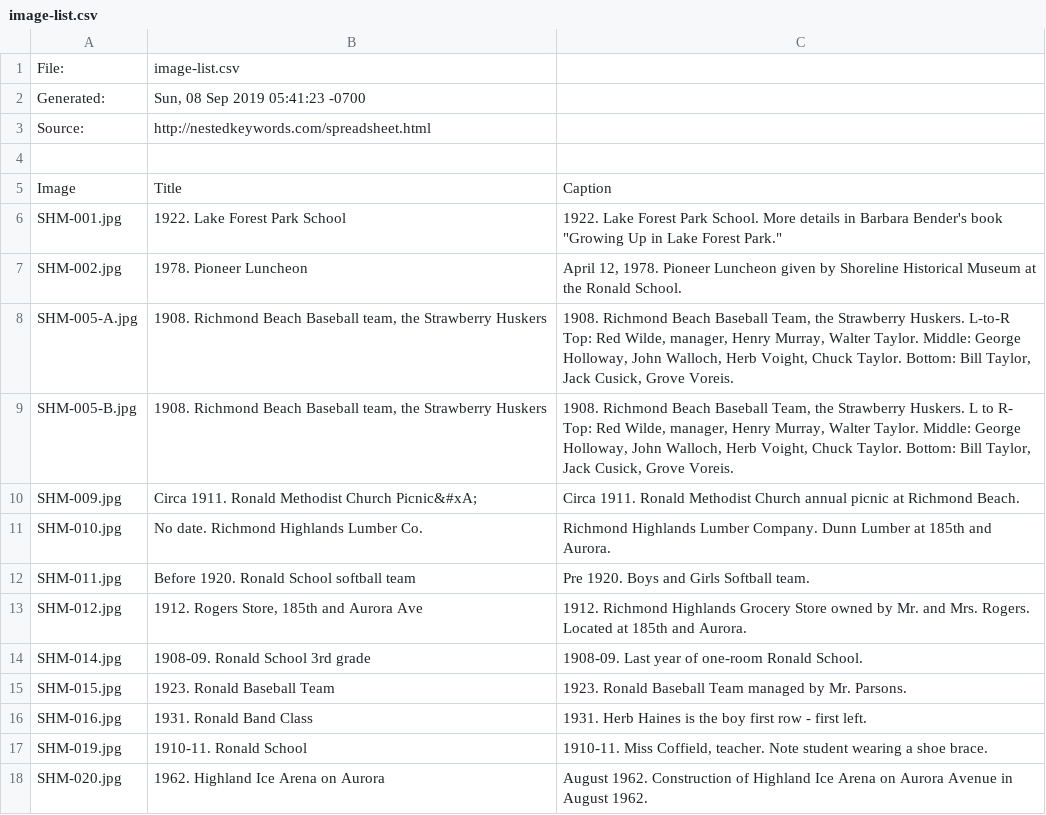
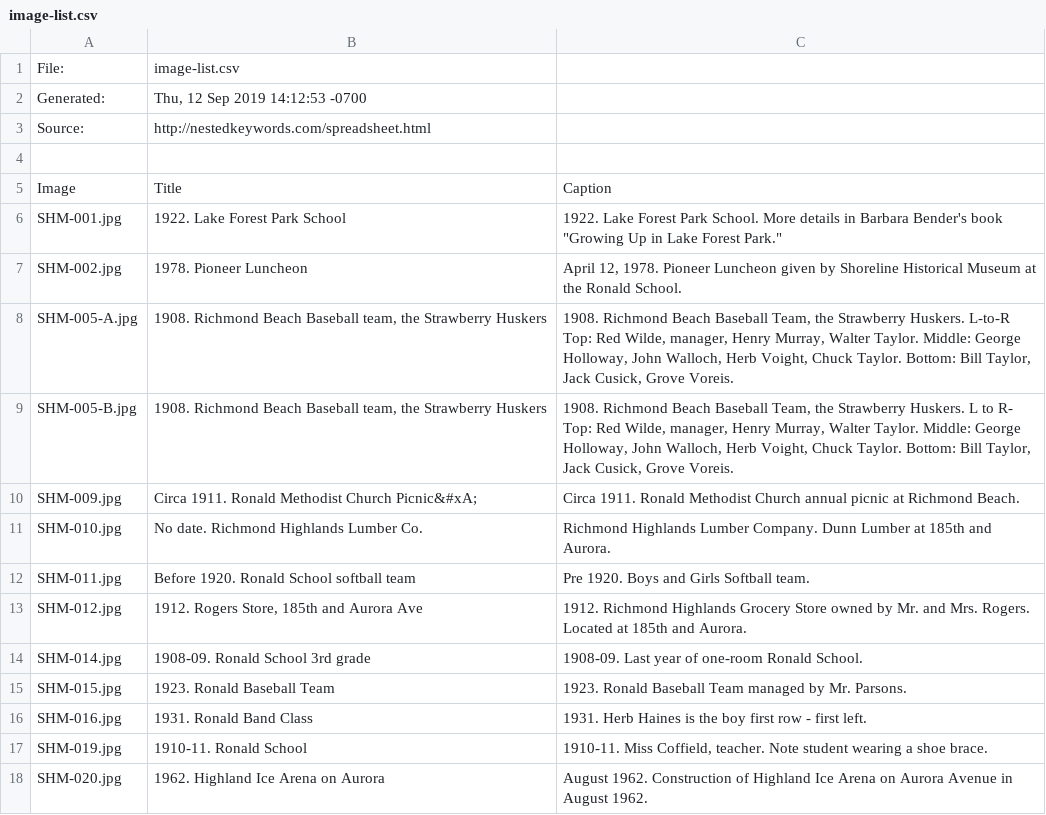
Before and after one commit to barry-ha/Lightroom-nested-keywords, a CSV file: image-list.csv, drawn as a sheet.

```diff
--- a/image-list.csv
+++ b/image-list.csv
@@ -1,3 +1,3 @@
 File:,image-list.csv
-Generated:,"Sun, 08 Sep 2019 05:41:23 -0700"
+Generated:,"Thu, 12 Sep 2019 14:12:53 -0700"
 Source:,http://nestedkeywords.com/spreadsheet.html
```
Also changed, not shown: 14 other files.
